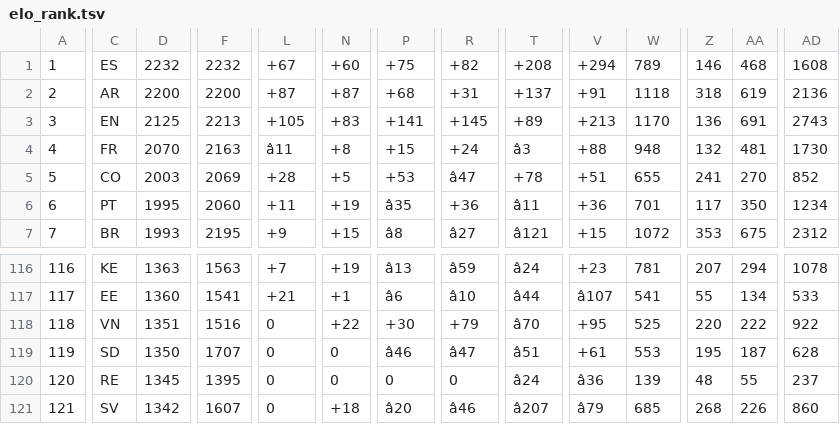
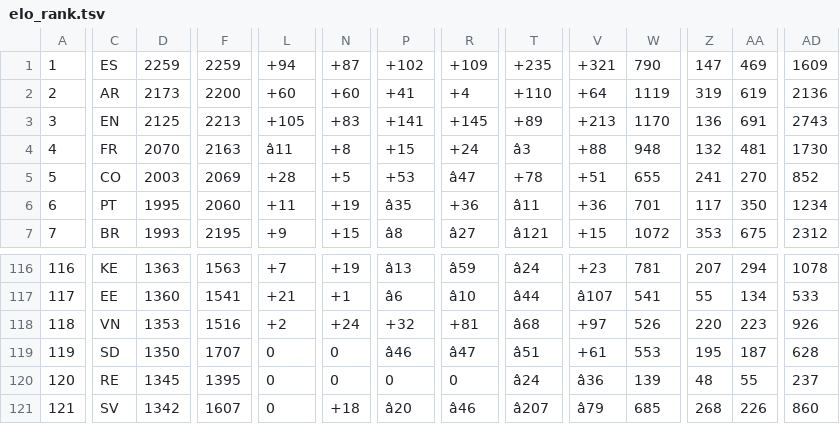
Before and after one commit to born-in-plays-for/mundial-build, a TSV file: pipeline/elo_rank.tsv, drawn as a sheet; only a part is shown, gaps mark what is left out; the diff covers the shown part only; the diff names each change by its address in the sheet, - before the commit and + after, or states it on an @@ line.

```diff
--- a/pipeline/elo_rank.tsv
+++ b/pipeline/elo_rank.tsv
-D1: 2232
+D1: 2259
-F1: 2232
+F1: 2259
-L1: +67
+L1: +94
-N1: +60
+N1: +87
-P1: +75
+P1: +102
-R1: +82
+R1: +109
-T1: +208
+T1: +235
-V1: +294
+V1: +321
-W1: 789
+W1: 790
-Z1: 146
+Z1: 147
-AA1: 468
+AA1: 469
-AD1: 1608
+AD1: 1609
-D2: 2200
+D2: 2173
-L2: +87
+L2: +60
-N2: +87
+N2: +60
-P2: +68
+P2: +41
-R2: +31
+R2: +4
-T2: +137
+T2: +110
-V2: +91
+V2: +64
-W2: 1118
+W2: 1119
-Z2: 318
+Z2: 319
-D118: 1351
+D118: 1353
-L118: 0
+L118: +2
-N118: +22
+N118: +24
-P118: +30
+P118: +32
-R118: +79
+R118: +81
-T118: â70
+T118: â68
-V118: +95
+V118: +97
-W118: 525
+W118: 526
-AA118: 222
+AA118: 223
-AD118: 922
+AD118: 926
```
Also changed, not shown: 14 edited cells elsewhere in this file.
